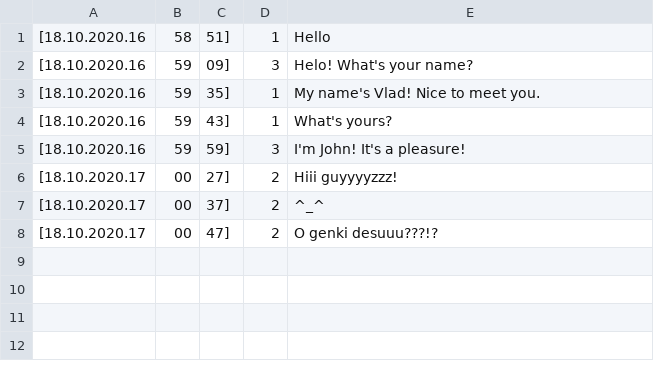
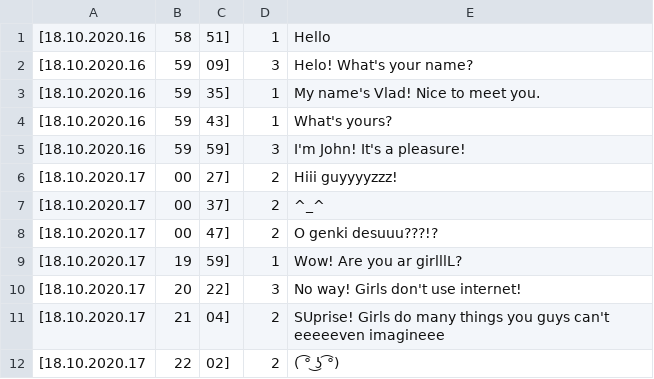
Before and after one commit to VladislavB92/CODELEX, a CSV file: Classroom_projects/28_Mono_chatroom/chat_engine/chatLog.csv, drawn as a sheet.

```diff
--- a/Classroom_projects/28_Mono_chatroom/chat_engine/chatLog.csv
+++ b/Classroom_projects/28_Mono_chatroom/chat_engine/chatLog.csv
@@ -8 +8,5 @@
 [18.10.2020.17,00,47],2,"O genki desuuu???!?"
+[18.10.2020.17,19,59],1,"Wow! Are you ar girlllL?"
+[18.10.2020.17,20,22],3,"No way! Girls don't use internet!"
+[18.10.2020.17,21,04],2,"SUprise! Girls do many things you guys can't eeeeeven imagineee "
+[18.10.2020.17,22,02],2,"( ͡° ͜ʖ ͡°)"
```
Also changed, not shown: 2 other files.
